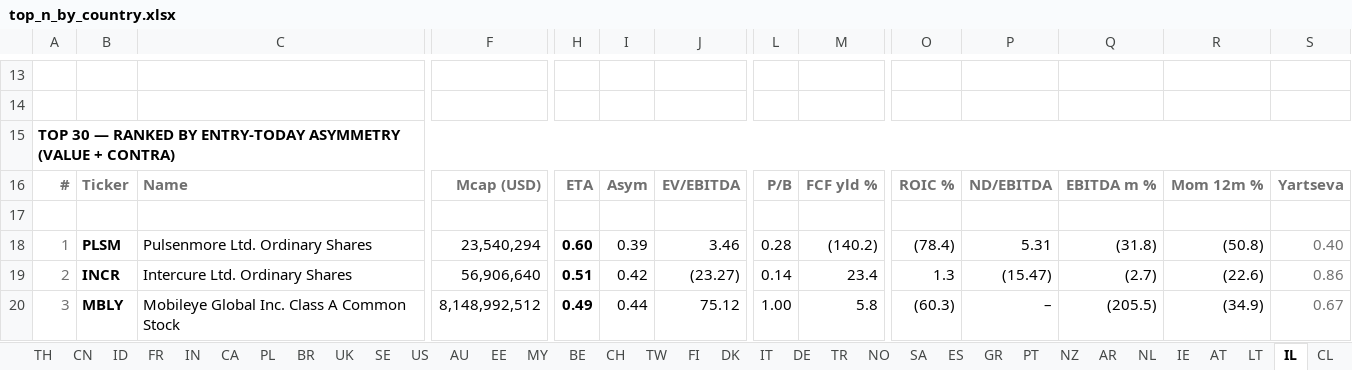
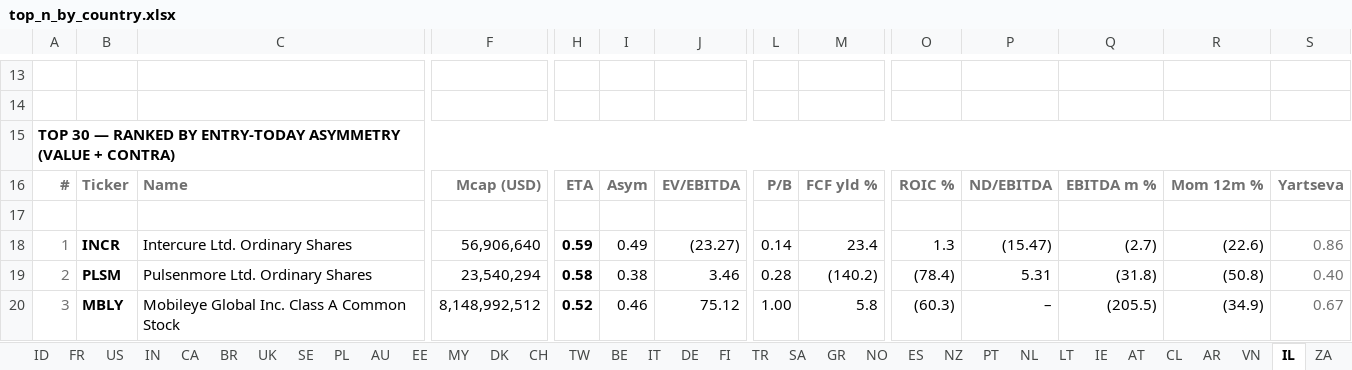
Before and after one commit to jupitersstring/cyclepapa, an Excel workbook: top_n_by_country.xlsx, sheet IL, drawn as a sheet; only a part is shown, gaps mark what is left out; values as stored, in another font and other column widths than the file's, no borders; the diff covers the shown part only; the diff names each change by its address in the sheet, - before the commit and + after, or states it on an @@ line.

```diff
--- a/top_n_by_country.xlsx (sheet IL)
+++ b/top_n_by_country.xlsx (sheet IL)
@@ sheet tab order changed: ID | FR | US | IN | CA | BR | UK | SE | PL | AU | EE | MY | DK | CH | TW | BE | IT | DE | FI | TR | SA | GR | NO | ES | NZ | PT | NL | LT | IE | AT | CL | AR | VN | IL | ZA @@
-B18: PLSM
+B18: INCR
-C18: Pulsenmore Ltd. Ordinary Shares
+C18: Intercure Ltd. Ordinary Shares
-F18: 23,540,294
+F18: 56,906,640
-H18: 0.60
+H18: 0.59
-I18: 0.39
+I18: 0.49
-J18: 3.46
+J18: (23.27)
-L18: 0.28
+L18: 0.14
-M18: (140.2)
+M18: 23.4
-O18: (78.4)
+O18: 1.3
-P18: 5.31
+P18: (15.47)
-Q18: (31.8)
+Q18: (2.7)
-R18: (50.8)
+R18: (22.6)
-S18: 0.40
+S18: 0.86
-B19: INCR
+B19: PLSM
-C19: Intercure Ltd. Ordinary Shares
+C19: Pulsenmore Ltd. Ordinary Shares
-F19: 56,906,640
+F19: 23,540,294
-H19: 0.51
+H19: 0.58
-I19: 0.42
+I19: 0.38
-J19: (23.27)
+J19: 3.46
-L19: 0.14
+L19: 0.28
-M19: 23.4
+M19: (140.2)
-O19: 1.3
+O19: (78.4)
-P19: (15.47)
+P19: 5.31
-Q19: (2.7)
+Q19: (31.8)
-R19: (22.6)
+R19: (50.8)
-S19: 0.86
+S19: 0.40
-H20: 0.49
+H20: 0.52
-I20: 0.44
+I20: 0.46
```
Also changed, not shown: 11 added rows, 11 removed rows and 141 edited cells elsewhere in this sheet, sheet US, sheet CH, sheet AR, sheet SE, sheet IE, sheet NO, 46 more sheets, top_by_archetype_book.xlsx, 9 other files.
